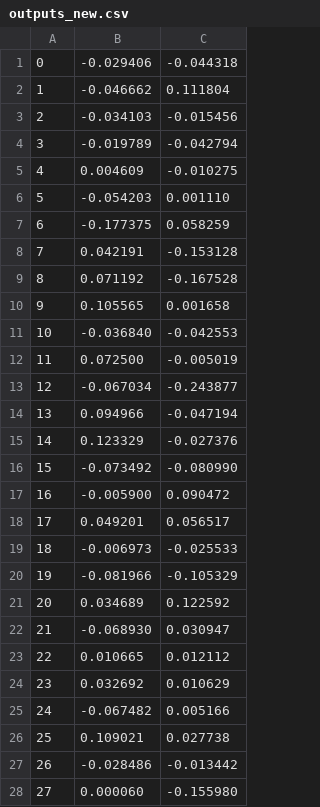
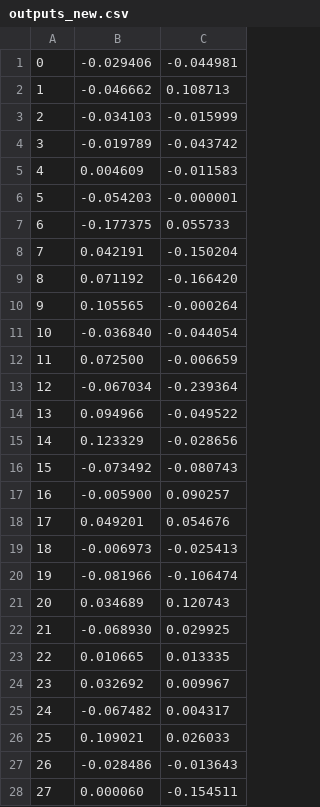
Before and after one commit to servomouse/u_neurons, a CSV file: outputs_new.csv, drawn as a sheet; only a part is shown; the diff covers the shown part only.

```diff
--- a/outputs_new.csv
+++ b/outputs_new.csv
@@ -1,28 +1,28 @@
-0; -0.029406; -0.044318;
-1; -0.046662; 0.111804;
-2; -0.034103; -0.015456;
-3; -0.019789; -0.042794;
-4; 0.004609; -0.010275;
-5; -0.054203; 0.001110;
-6; -0.177375; 0.058259;
-7; 0.042191; -0.153128;
-8; 0.071192; -0.167528;
-9; 0.105565; 0.001658;
-10; -0.036840; -0.042553;
-11; 0.072500; -0.005019;
-12; -0.067034; -0.243877;
-13; 0.094966; -0.047194;
-14; 0.123329; -0.027376;
-15; -0.073492; -0.080990;
-16; -0.005900; 0.090472;
-17; 0.049201; 0.056517;
-18; -0.006973; -0.025533;
-19; -0.081966; -0.105329;
-20; 0.034689; 0.122592;
-21; -0.068930; 0.030947;
-22; 0.010665; 0.012112;
-23; 0.032692; 0.010629;
-24; -0.067482; 0.005166;
-25; 0.109021; 0.027738;
-26; -0.028486; -0.013442;
-27; 0.000060; -0.155980;
+0; -0.029406; -0.044981;
+1; -0.046662; 0.108713;
+2; -0.034103; -0.015999;
+3; -0.019789; -0.043742;
+4; 0.004609; -0.011583;
+5; -0.054203; -0.000001;
+6; -0.177375; 0.055733;
+7; 0.042191; -0.150204;
+8; 0.071192; -0.166420;
+9; 0.105565; -0.000264;
+10; -0.036840; -0.044054;
+11; 0.072500; -0.006659;
+12; -0.067034; -0.239364;
+13; 0.094966; -0.049522;
+14; 0.123329; -0.028656;
+15; -0.073492; -0.080743;
+16; -0.005900; 0.090257;
+17; 0.049201; 0.054676;
+18; -0.006973; -0.025413;
+19; -0.081966; -0.106474;
+20; 0.034689; 0.120743;
+21; -0.068930; 0.029925;
+22; 0.010665; 0.013335;
+23; 0.032692; 0.009967;
+24; -0.067482; 0.004317;
+25; 0.109021; 0.026033;
+26; -0.028486; -0.013643;
+27; 0.000060; -0.154511;
```
Also changed, not shown: 22 edited cells elsewhere in this file, 1 other file.
